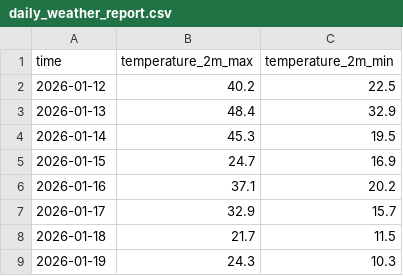
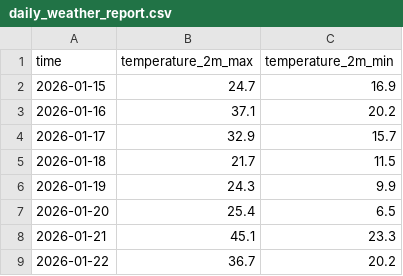
Before and after one commit to dvync/website, a CSV file: data/daily_weather_report.csv, drawn as a sheet.

```diff
--- a/data/daily_weather_report.csv
+++ b/data/daily_weather_report.csv
@@ -1,5 +1,2 @@
 time,temperature_2m_max,temperature_2m_min
-2026-01-12,40.2,22.5
-2026-01-13,48.4,32.9
-2026-01-14,45.3,19.5
 2026-01-15,24.7,16.9
@@ -8,2 +5,5 @@ time,temperature_2m_max,temperature_2m_min
 2026-01-18,21.7,11.5
-2026-01-19,24.3,10.3
+2026-01-19,24.3,9.9
+2026-01-20,25.4,6.5
+2026-01-21,45.1,23.3
+2026-01-22,36.7,20.2
```
